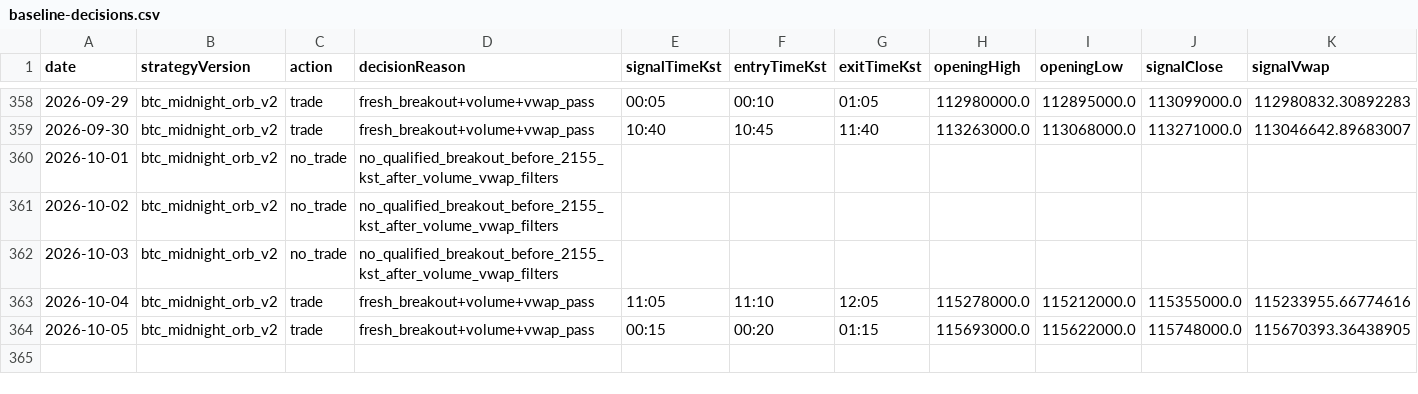
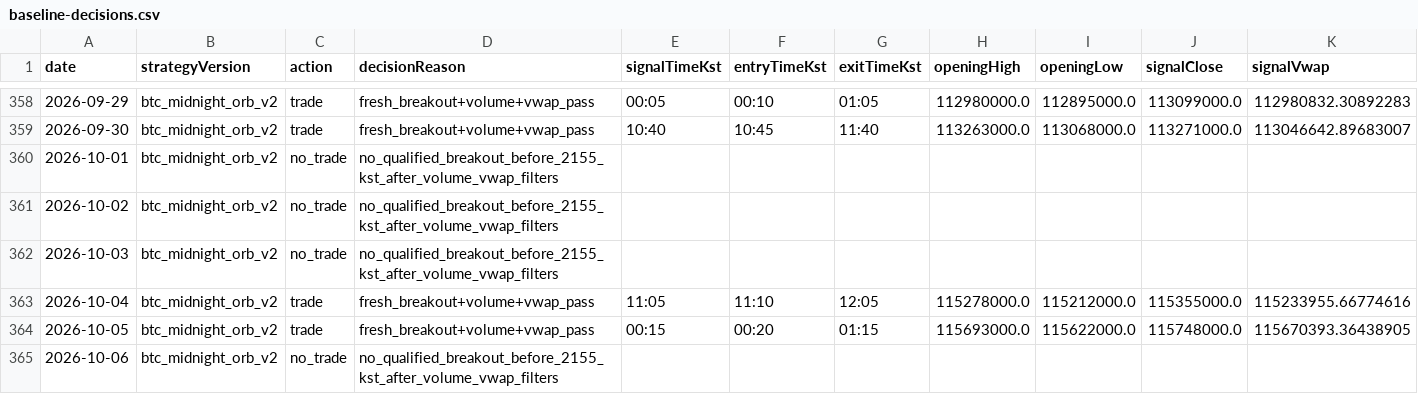
Before and after one commit to jkdevjob/jkquant, a CSV file: data/crypto-research/baseline-decisions.csv, drawn as a sheet; only a part is shown, gaps mark what is left out; rows hold the shown columns only; the diff names each change by its address in the sheet, - before the commit and + after, or states it on an @@ line.

```diff
--- a/data/crypto-research/baseline-decisions.csv
+++ b/data/crypto-research/baseline-decisions.csv
+row 365: 2026-10-06 | btc_midnight_orb_v2 | no_trade | no_qualified_breakout_before_2155_kst_after_volume_vwap_filters
```
Also changed, not shown: data/crypto-research/dip24-decisions.csv, 5 other files.
